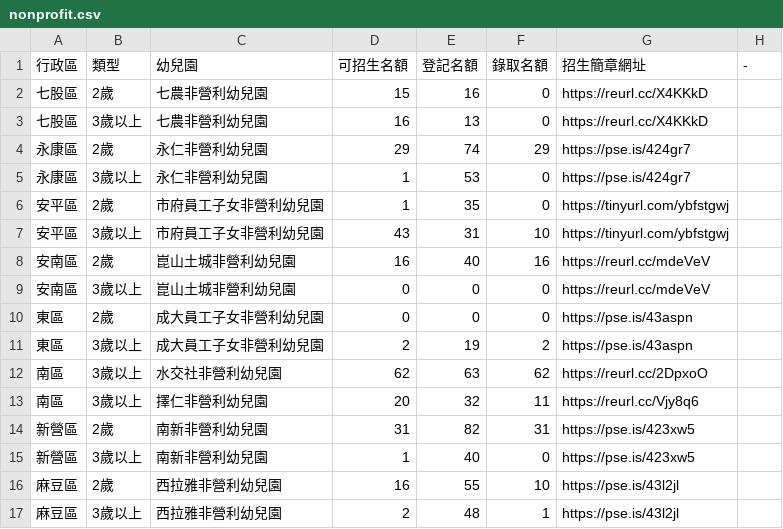
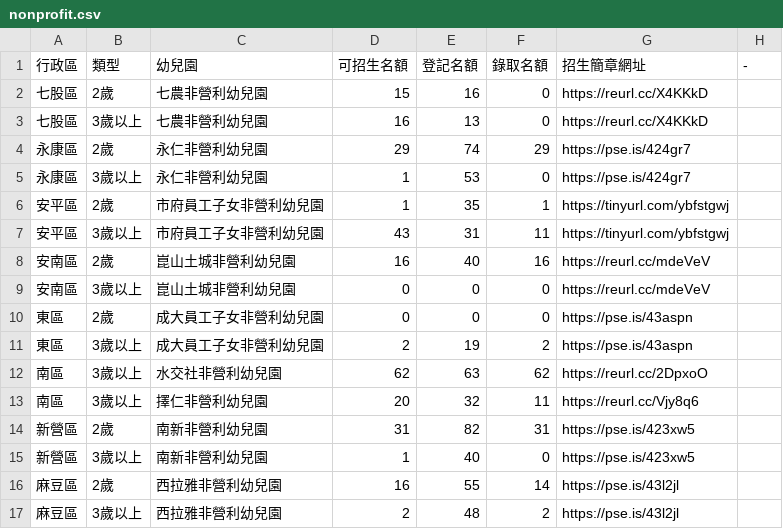
Before and after one commit to kiang/kid.tn.edu.tw, a CSV file: data/2022/nonprofit.csv, drawn as a sheet.

```diff
--- a/data/2022/nonprofit.csv
+++ b/data/2022/nonprofit.csv
@@ -5,4 +5,4 @@
 永康區,3歲以上,永仁非營利幼兒園,1,53,0,https://pse.is/424gr7,
-安平區,2歲,市府員工子女非營利幼兒園,1,35,0,https://tinyurl.com/ybfstgwj,
-安平區,3歲以上,市府員工子女非營利幼兒園,43,31,10,https://tinyurl.com/ybfstgwj,
+安平區,2歲,市府員工子女非營利幼兒園,1,35,1,https://tinyurl.com/ybfstgwj,
+安平區,3歲以上,市府員工子女非營利幼兒園,43,31,11,https://tinyurl.com/ybfstgwj,
 安南區,2歲,崑山土城非營利幼兒園,16,40,16,https://reurl.cc/mdeVeV,
@@ -15,3 +15,3 @@
 新營區,3歲以上,南新非營利幼兒園,1,40,0,https://pse.is/423xw5,
-麻豆區,2歲,西拉雅非營利幼兒園,16,55,10,https://pse.is/43l2jl,
-麻豆區,3歲以上,西拉雅非營利幼兒園,2,48,1,https://pse.is/43l2jl,
+麻豆區,2歲,西拉雅非營利幼兒園,16,55,14,https://pse.is/43l2jl,
+麻豆區,3歲以上,西拉雅非營利幼兒園,2,48,2,https://pse.is/43l2jl,
```
Also changed, not shown: data/2022/data.csv, 1 other file.
